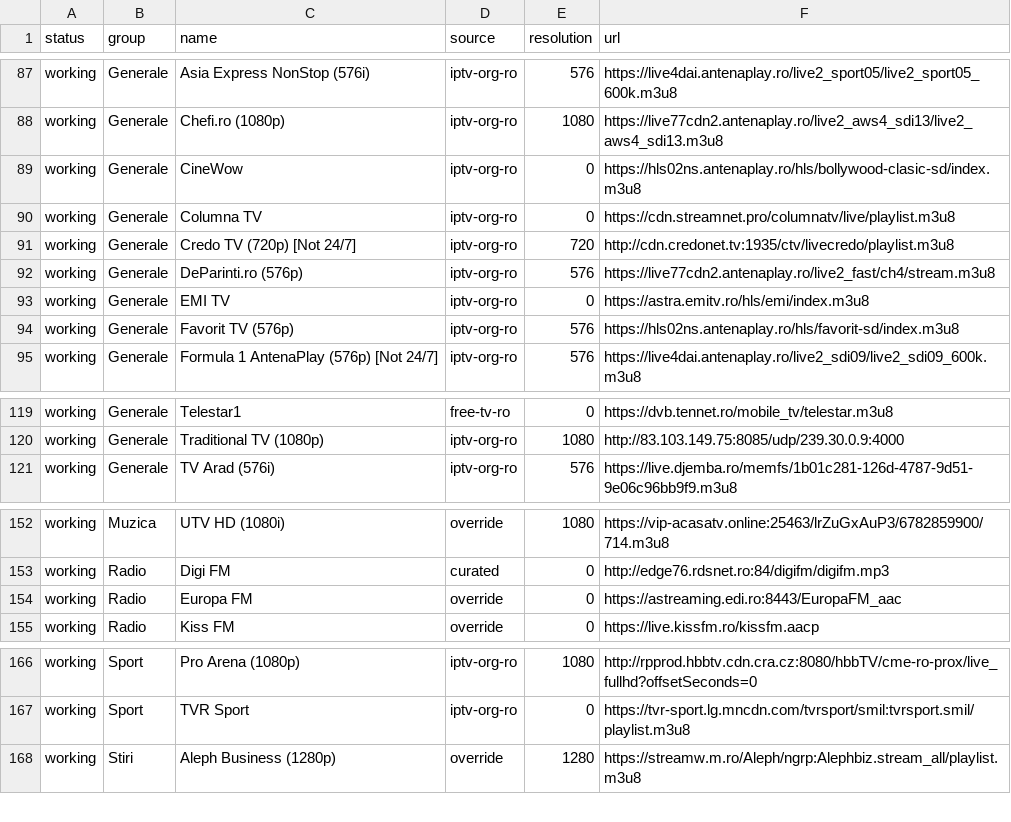
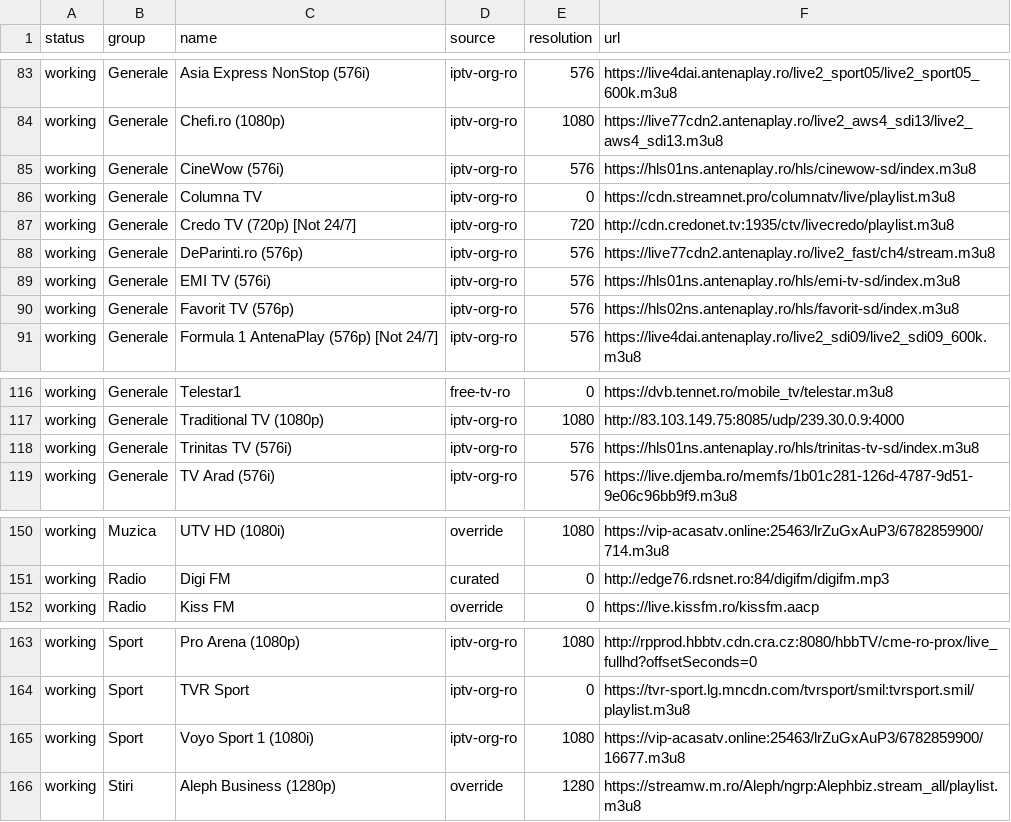
Before and after one commit to carloclim/romania-iptv-list, a CSV file: dist/status.csv, drawn as a sheet; only a part is shown, gaps mark what is left out; the diff covers the shown part only.

```diff
--- a/dist/status.csv
+++ b/dist/status.csv
@@ -88,3 +84,3 @@ working,Generale,Asia Express NonStop (576i),iptv-org-ro,576,https://live4dai.an
 working,Generale,Chefi.ro (1080p),iptv-org-ro,1080,https://live77cdn2.antenaplay.ro/live2_aws4_sdi13/live2_aws4_sdi13.m3u8
-working,Generale,CineWow,iptv-org-ro,0,https://hls02ns.antenaplay.ro/hls/bollywood-clasic-sd/index.m3u8
+working,Generale,CineWow (576i),iptv-org-ro,576,https://hls01ns.antenaplay.ro/hls/cinewow-sd/index.m3u8
 working,Generale,Columna TV,iptv-org-ro,0,https://cdn.streamnet.pro/columnatv/live/playlist.m3u8
@@ -92,3 +88,3 @@ working,Generale,Credo TV (720p) [Not 24/7],iptv-org-ro,720,http://cdn.credonet.
 working,Generale,DeParinti.ro (576p),iptv-org-ro,576,https://live77cdn2.antenaplay.ro/live2_fast/ch4/stream.m3u8
-working,Generale,EMI TV,iptv-org-ro,0,https://astra.emitv.ro/hls/emi/index.m3u8
+working,Generale,EMI TV (576i),iptv-org-ro,576,https://hls01ns.antenaplay.ro/hls/emi-tv-sd/index.m3u8
 working,Generale,Favorit TV (576p),iptv-org-ro,576,https://hls02ns.antenaplay.ro/hls/favorit-sd/index.m3u8
@@ -120,2 +117,3 @@ working,Generale,Telestar1,free-tv-ro,0,https://dvb.tennet.ro/mobile_tv/telestar
 working,Generale,Traditional TV (1080p),iptv-org-ro,1080,http://83.103.149.75:8085/udp/239.30.0.9:4000
+working,Generale,Trinitas TV (576i),iptv-org-ro,576,https://hls01ns.antenaplay.ro/hls/trinitas-tv-sd/index.m3u8
 working,Generale,TV Arad (576i),iptv-org-ro,576,https://live.djemba.ro/memfs/1b01c281-126d-4787-9d51-9e06c96bb9f9.m3u8
@@ -153,3 +151,2 @@ working,Muzica,UTV HD (1080i),override,1080,https://vip-acasatv.online:25463/lrZ
 working,Radio,Digi FM,curated,0,http://edge76.rdsnet.ro:84/digifm/digifm.mp3
-working,Radio,Europa FM,override,0,https://astreaming.edi.ro:8443/EuropaFM_aac
 working,Radio,Kiss FM,override,0,https://live.kissfm.ro/kissfm.aacp
@@ -167,2 +164,3 @@ working,Sport,Pro Arena (1080p),iptv-org-ro,1080,http://rpprod.hbbtv.cdn.cra.cz:
 working,Sport,TVR Sport,iptv-org-ro,0,https://tvr-sport.lg.mncdn.com/tvrsport/smil:tvrsport.smil/playlist.m3u8
+working,Sport,Voyo Sport 1 (1080i),iptv-org-ro,1080,https://vip-acasatv.online:25463/lrZuGxAuP3/6782859900/16677.m3u8
 working,Stiri,Aleph Business (1280p),override,1280,https://streamw.m.ro/Aleph/ngrp:Alephbiz.stream_all/playlist.m3u8
```
Also changed, not shown: 3 added rows and 6 removed rows elsewhere in this file, 12 other files.
